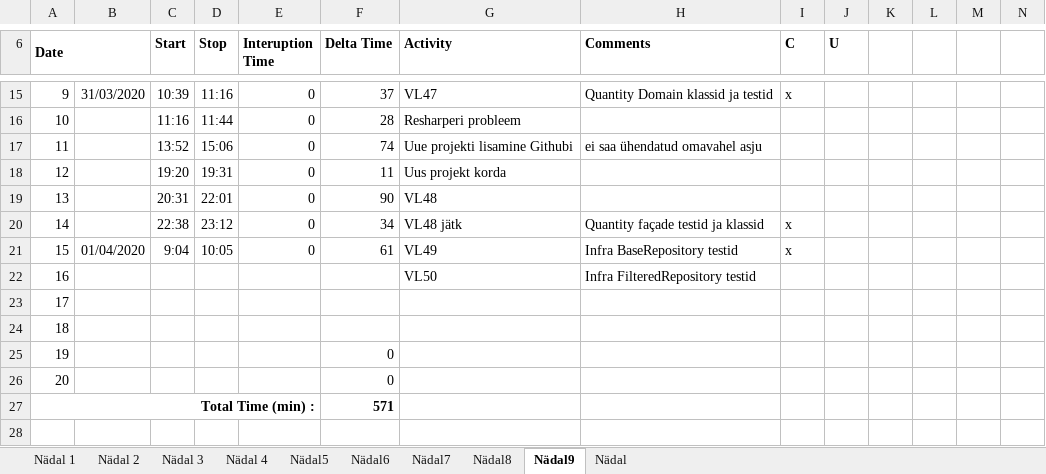
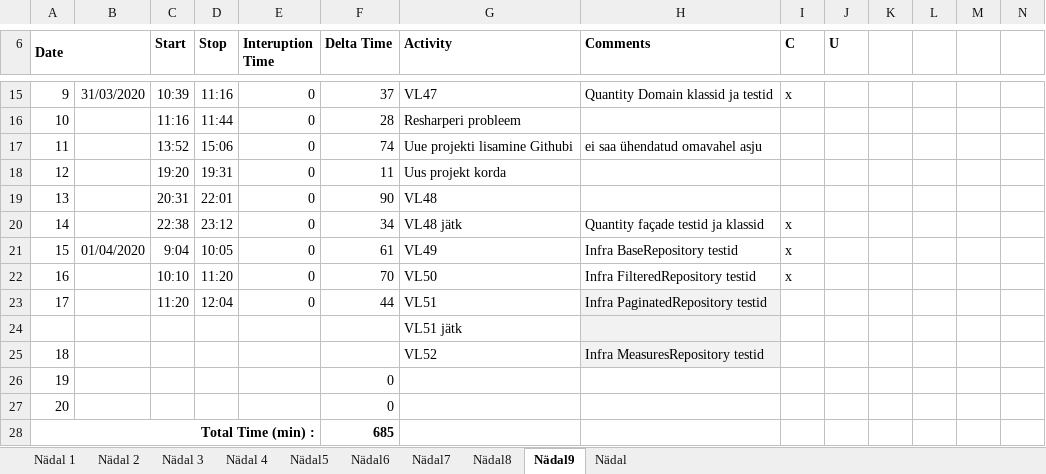
Before and after one commit to AnnabelMa/VL, an Excel workbook: AJALOGI/PROGE_Time recording log.xlsx, sheet Nädal9, drawn as a sheet; only a part is shown, gaps mark what is left out; values as stored, in another font and other column widths than the file's, no borders; removed rows and columns are numbered as before the commit, all else as after; the diff names each change by its address in the sheet, - before the commit and + after, or states it on an @@ line.

Commit message:
VL50-Infra FilteredRepository testid VL51 (47min)-Infra PaginatedRepository testid

```diff
--- a/AJALOGI/PROGE_Time recording log.xlsx (sheet Nädal9)
+++ b/AJALOGI/PROGE_Time recording log.xlsx (sheet Nädal9)
-row 22: 16 |  |  |  |  |  | VL50 | Infra FilteredRepository testid
@@ column A (Date) renumbered between rows 22 and 23 @@
-C22 (Start): (empty)
+C22 (Start): 10:10
-D22 (Stop): (empty)
+D22 (Stop): 11:20
-E22:E23 (Interuption Time): (empty)
+E22:E23 (Interuption Time): 0
-F22 (Delta Time): (empty)
+F22 (Delta Time): 70
-G22 (Activity): (empty)
+G22 (Activity): VL50
-H22 (Comments): (empty)
+H22 (Comments): Infra FilteredRepository testid
-I22 (C): (empty)
+I22 (C): x
-C23 (Start): (empty)
+C23 (Start): 11:20
-D23 (Stop): (empty)
+D23 (Stop): 12:04
-F23 (Delta Time): (empty)
+F23 (Delta Time): 44
-G23 (Activity): (empty)
+G23 (Activity): VL51
-H23 (Comments): (empty)
+H23 (Comments): Infra PaginatedRepository testid
-H23 fill: none
+H23 fill: #F2F2F2
+row 24:  |  |  |  |  |  | VL51 jätk
+row 25: 18 |  |  |  |  |  | VL52 | Infra MeasuresRepository testid
-F28 (Delta Time): 571
+F28 (Delta Time): 685
```
Also changed, not shown: formulas that keep their value, 6 other files.
